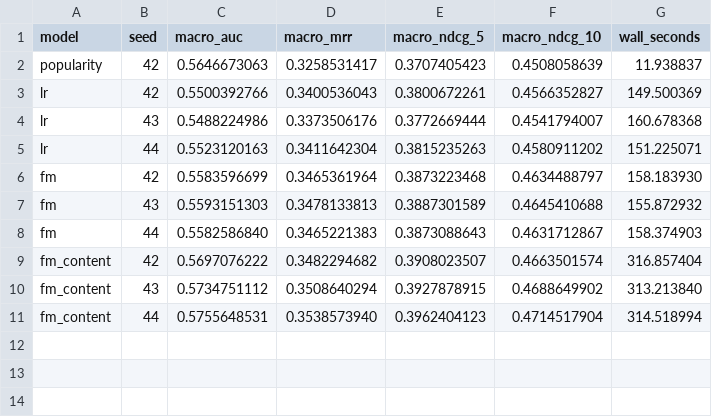
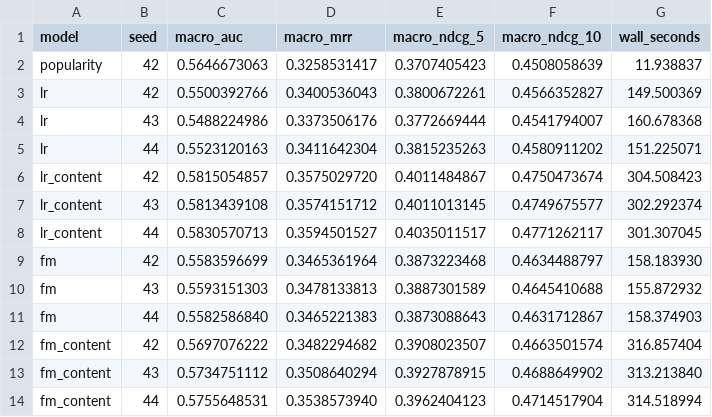
Before and after one commit to open-rec/experiments, a CSV file: results/ebnerd-small-baseline-v1.csv, drawn as a sheet.

Commit message:
add lr content experiment results

```diff
--- a/results/ebnerd-small-baseline-v1.csv
+++ b/results/ebnerd-small-baseline-v1.csv
@@ -5,2 +5,5 @@ lr,43,0.5488224986,0.3373506176,0.3772669444,0.4541794007,160.678368
 lr,44,0.5523120163,0.3411642304,0.3815235263,0.4580911202,151.225071
+lr_content,42,0.5815054857,0.3575029720,0.4011484867,0.4750473674,304.508423
+lr_content,43,0.5813439108,0.3574151712,0.4011013145,0.4749675577,302.292374
+lr_content,44,0.5830570713,0.3594501527,0.4035011517,0.4771262117,301.307045
 fm,42,0.5583596699,0.3465361964,0.3873223468,0.4634488797,158.183930
```
Also changed, not shown: 2 other files.
